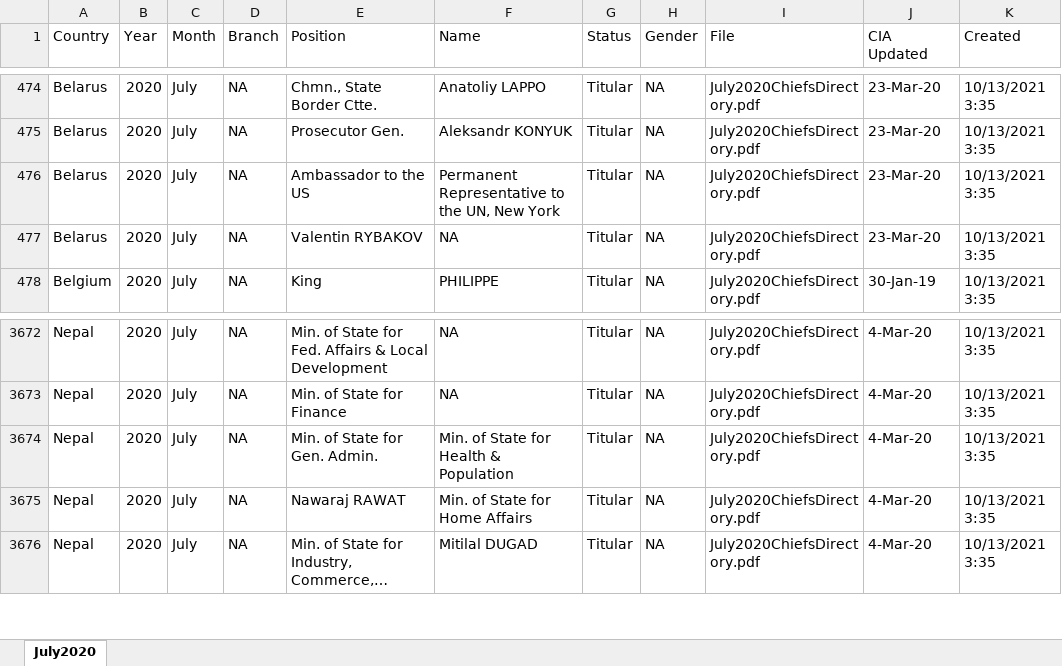
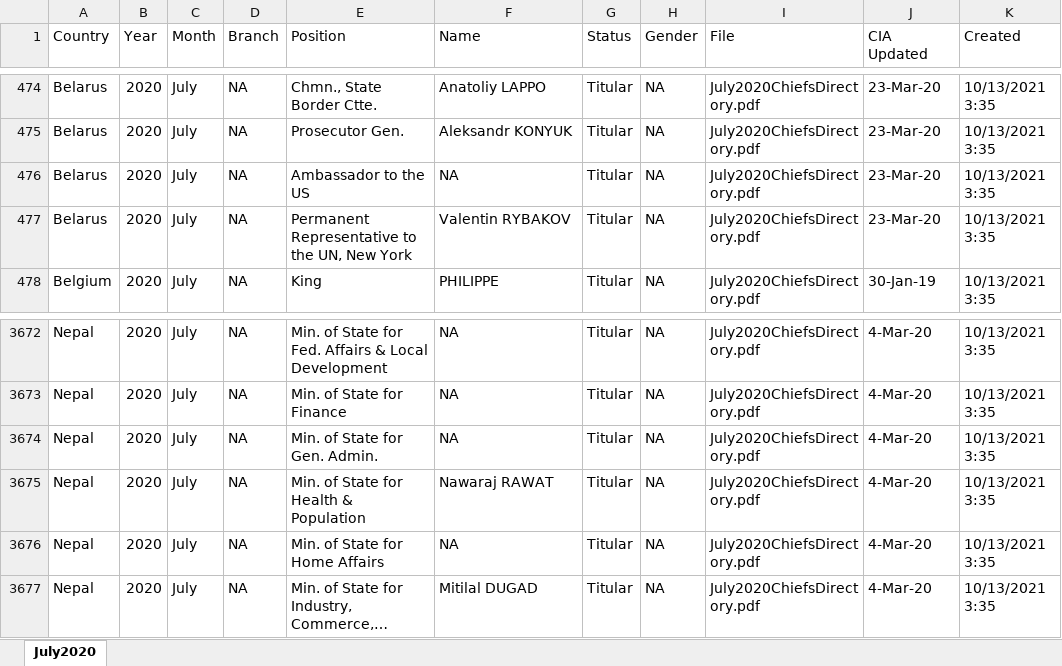
Before and after one commit to willjrowe/cia-pdf-scrape, an Excel workbook: July2020/July2020.xlsx, sheet July2020, drawn as a sheet; only a part is shown, gaps mark what is left out; long unchanged cells end in …; values as stored, in another font and other column widths than the file's, no borders; the diff names each change by its address in the sheet, - before the commit and + after, or states it on an @@ line.

```diff
--- a/July2020/July2020.xlsx (sheet July2020)
+++ b/July2020/July2020.xlsx (sheet July2020)
-F476 (Name): Permanent Representative to the UN, New York
+F476 (Name): NA
-E477 (Position): Valentin RYBAKOV
+E477 (Position): Permanent Representative to the UN, New York
-F477 (Name): NA
+F477 (Name): Valentin RYBAKOV
-F3674 (Name): Min. of State for Health & Population
+F3674 (Name): NA
-E3675 (Position): Nawaraj RAWAT
+E3675 (Position): Min. of State for Health & Population
-F3675 (Name): Min. of State for Home Affairs
+F3675 (Name): Nawaraj RAWAT
+row 3676: Nepal | 2020 | July | NA | Min. of State for Home Affairs | NA | Titular | NA | July2020ChiefsDirectory.pdf | 4-Mar-20 | 10/13/2021 3:35
```
Also changed, not shown: January2020/January2020.xlsx, March2020/March2020.xlsx, 10 other files.
